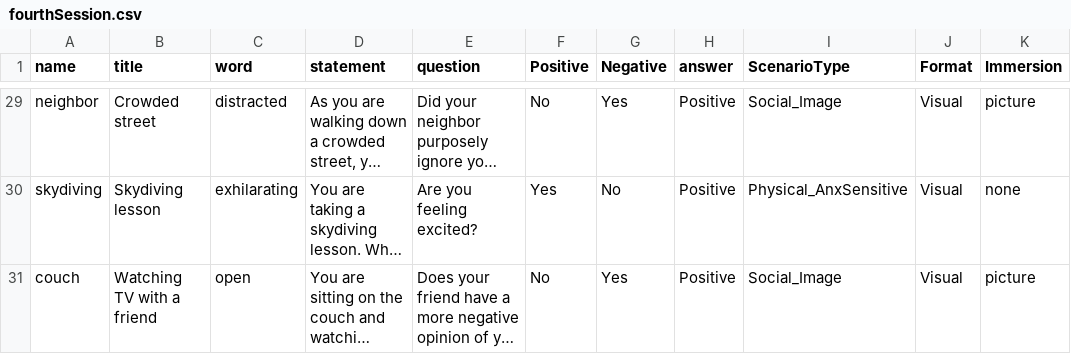
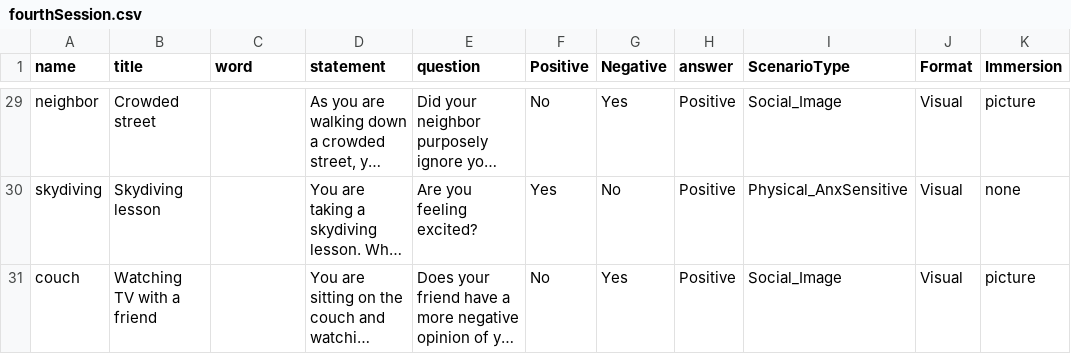
Before and after one commit to TeachmanLab/MT-Angular, a CSV file: src/assets/csv/fourthSession.csv, drawn as a sheet; only a part is shown, gaps mark what is left out; long unchanged cells end in …; the diff covers the shown part only; the diff names each change by its address in the sheet, - before the commit and + after, or states it on an @@ line.

Commit message:
remove missing letter words from fake training session 4 to test fill in the blank

```diff
--- a/src/assets/csv/fourthSession.csv
+++ b/src/assets/csv/fourthSession.csv
-C29 (word): distracted
+C29 (word): (empty)
-C30 (word): exhilarating
+C30 (word): (empty)
-C31 (word): open
+C31 (word): (empty)
```
Also changed, not shown: 27 edited cells elsewhere in this file.
